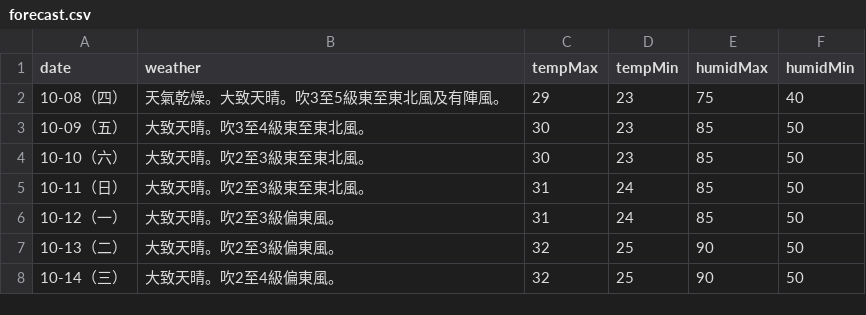
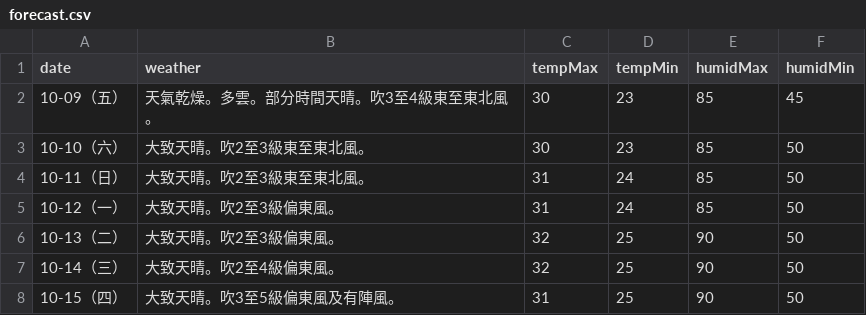
Before and after one commit to zax41006-bot/moweather2021, a CSV file: forecast.csv, drawn as a sheet.

Commit message:
更新 forecast.csv

```diff
--- a/forecast.csv
+++ b/forecast.csv
@@ -1,4 +1,3 @@
 date,weather,tempMax,tempMin,humidMax,humidMin
-10-08（四）,天氣乾燥。大致天晴。吹3至5級東至東北風及有陣風。,29,23,75,40
-10-09（五）,大致天晴。吹3至4級東至東北風。,30,23,85,50
+10-09（五）,天氣乾燥。多雲。部分時間天晴。吹3至4級東至東北風。,30,23,85,45
 10-10（六）,大致天晴。吹2至3級東至東北風。,30,23,85,50
@@ -8 +7,2 @@ date,weather,tempMax,tempMin,humidMax,humidMin
 10-14（三）,大致天晴。吹2至4級偏東風。,32,25,90,50
+10-15（四）,大致天晴。吹3至5級偏東風及有陣風。,31,25,90,50
```
